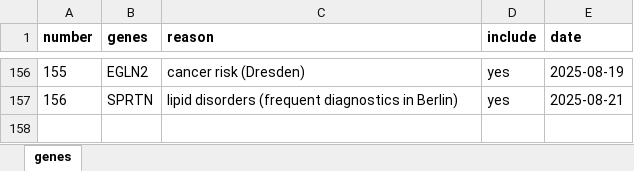
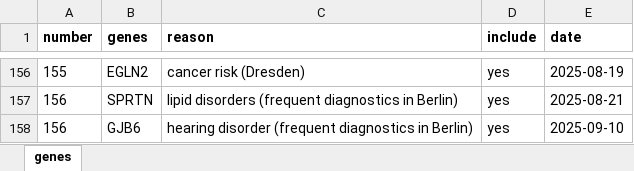
Before and after one commit to berntpopp/custom-panel, an Excel workbook: data/manual/manual_gene-list.xlsx, sheet genes, drawn as a sheet; only a part is shown, gaps mark what is left out; values as stored, in another font and other column widths than the file's, no borders; conditional formats not drawn; the diff names each change by its address in the sheet, - before the commit and + after, or states it on an @@ line.

Commit message:
feat: add GJB2/GJB6 for hearing loss

```diff
--- a/data/manual/manual_gene-list.xlsx (sheet genes)
+++ b/data/manual/manual_gene-list.xlsx (sheet genes)
+row 158: 156 | GJB6 | hearing disorder (frequent diagnostics in Berlin) | yes | 2025-09-10
```
Also changed, not shown: data/manual/genomic_targeting_flags.xlsx.
